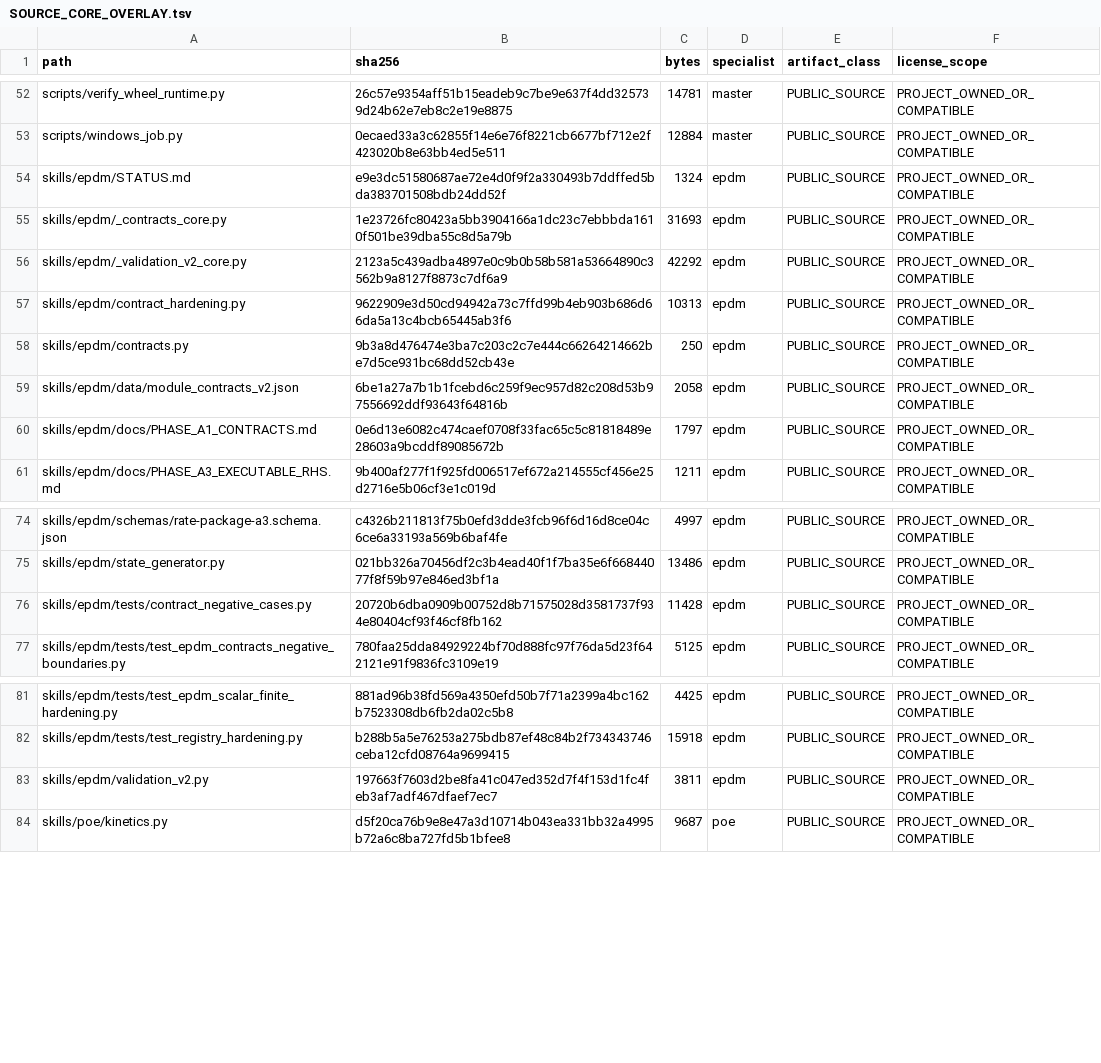
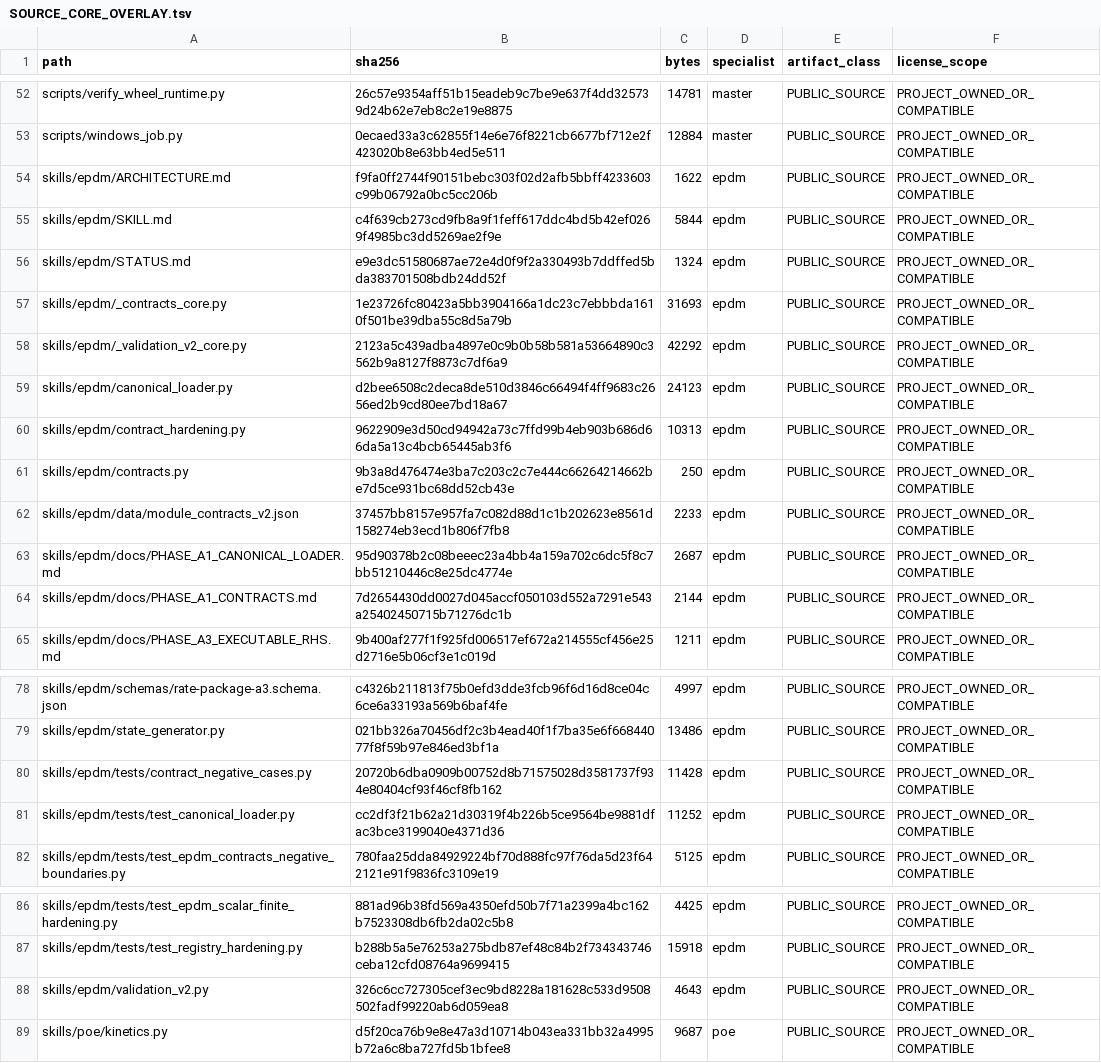
Before and after one commit to SUNHAOJUN22/TSAO-PROCESSING-SKILL, a TSV file: reports/SOURCE_CORE_OVERLAY.tsv, drawn as a sheet; only a part is shown, gaps mark what is left out.

Commit message:
feat: publish canonical EPDM contract snapshots

```diff
--- a/reports/SOURCE_CORE_OVERLAY.tsv
+++ b/reports/SOURCE_CORE_OVERLAY.tsv
@@ -53,2 +53,4 @@ scripts/verify_wheel_runtime.py	26c57e9354aff51b15eadeb9c7be9e637f4dd325739d24b6
 scripts/windows_job.py	0ecaed33a3c62855f14e6e76f8221cb6677bf712e2f423020b8e63bb4ed5e511	12884	master	PUBLIC_SOURCE	PROJECT_OWNED_OR_COMPATIBLE
+skills/epdm/ARCHITECTURE.md	f9fa0ff2744f90151bebc303f02d2afb5bbff4233603c99b06792a0bc5cc206b	1622	epdm	PUBLIC_SOURCE	PROJECT_OWNED_OR_COMPATIBLE
+skills/epdm/SKILL.md	c4f639cb273cd9fb8a9f1feff617ddc4bd5b42ef0269f4985bc3dd5269ae2f9e	5844	epdm	PUBLIC_SOURCE	PROJECT_OWNED_OR_COMPATIBLE
 skills/epdm/STATUS.md	e9e3dc51580687ae72e4d0f9f2a330493b7ddffed5bda383701508bdb24dd52f	1324	epdm	PUBLIC_SOURCE	PROJECT_OWNED_OR_COMPATIBLE
@@ -56,6 +58,8 @@ skills/epdm/_contracts_core.py	1e23726fc80423a5bb3904166a1dc23c7ebbbda1610f501be
 skills/epdm/_validation_v2_core.py	2123a5c439adba4897e0c9b0b58b581a53664890c3562b9a8127f8873c7df6a9	42292	epdm	PUBLIC_SOURCE	PROJECT_OWNED_OR_COMPATIBLE
+skills/epdm/canonical_loader.py	d2bee6508c2deca8de510d3846c66494f4ff9683c2656ed2b9cd80ee7bd18a67	24123	epdm	PUBLIC_SOURCE	PROJECT_OWNED_OR_COMPATIBLE
 skills/epdm/contract_hardening.py	9622909e3d50cd94942a73c7ffd99b4eb903b686d66da5a13c4bcb65445ab3f6	10313	epdm	PUBLIC_SOURCE	PROJECT_OWNED_OR_COMPATIBLE
 skills/epdm/contracts.py	9b3a8d476474e3ba7c203c2c7e444c66264214662be7d5ce931bc68dd52cb43e	250	epdm	PUBLIC_SOURCE	PROJECT_OWNED_OR_COMPATIBLE
-skills/epdm/data/module_contracts_v2.json	6be1a27a7b1b1fcebd6c259f9ec957d82c208d53b97556692ddf93643f64816b	2058	epdm	PUBLIC_SOURCE	PROJECT_OWNED_OR_COMPATIBLE
-skills/epdm/docs/PHASE_A1_CONTRACTS.md	0e6d13e6082c474caef0708f33fac65c5c81818489e28603a9bcddf89085672b	1797	epdm	PUBLIC_SOURCE	PROJECT_OWNED_OR_COMPATIBLE
+skills/epdm/data/module_contracts_v2.json	37457bb8157e957fa7c082d88d1c1b202623e8561d158274eb3ecd1b806f7fb8	2233	epdm	PUBLIC_SOURCE	PROJECT_OWNED_OR_COMPATIBLE
+skills/epdm/docs/PHASE_A1_CANONICAL_LOADER.md	95d90378b2c08beeec23a4bb4a159a702c6dc5f8c7bb51210446c8e25dc4774e	2687	epdm	PUBLIC_SOURCE	PROJECT_OWNED_OR_COMPATIBLE
+skills/epdm/docs/PHASE_A1_CONTRACTS.md	7d2654430dd0027d045accf050103d552a7291e543a25402450715b71276dc1b	2144	epdm	PUBLIC_SOURCE	PROJECT_OWNED_OR_COMPATIBLE
 skills/epdm/docs/PHASE_A3_EXECUTABLE_RHS.md	9b400af277f1f925fd006517ef672a214555cf456e25d2716e5b06cf3e1c019d	1211	epdm	PUBLIC_SOURCE	PROJECT_OWNED_OR_COMPATIBLE
@@ -76,2 +80,3 @@ skills/epdm/state_generator.py	021bb326a70456df2c3b4ead40f1f7ba35e6f66844077f8f5
 skills/epdm/tests/contract_negative_cases.py	20720b6dba0909b00752d8b71575028d3581737f934e80404cf93f46cf8fb162	11428	epdm	PUBLIC_SOURCE	PROJECT_OWNED_OR_COMPATIBLE
+skills/epdm/tests/test_canonical_loader.py	cc2df3f21b62a21d30319f4b226b5ce9564be9881dfac3bce3199040e4371d36	11252	epdm	PUBLIC_SOURCE	PROJECT_OWNED_OR_COMPATIBLE
 skills/epdm/tests/test_epdm_contracts_negative_boundaries.py	780faa25dda84929224bf70d888fc97f76da5d23f642121e91f9836fc3109e19	5125	epdm	PUBLIC_SOURCE	PROJECT_OWNED_OR_COMPATIBLE
@@ -82,3 +87,3 @@ skills/epdm/tests/test_epdm_scalar_finite_hardening.py	881ad96b38fd569a4350efd50
 skills/epdm/tests/test_registry_hardening.py	b288b5a5e76253a275bdb87ef48c84b2f734343746ceba12cfd08764a9699415	15918	epdm	PUBLIC_SOURCE	PROJECT_OWNED_OR_COMPATIBLE
-skills/epdm/validation_v2.py	197663f7603d2be8fa41c047ed352d7f4f153d1fc4feb3af7adf467dfaef7ec7	3811	epdm	PUBLIC_SOURCE	PROJECT_OWNED_OR_COMPATIBLE
+skills/epdm/validation_v2.py	326c6cc727305cef3ec9bd8228a181628c533d9508502fadf99220ab6d059ea8	4643	epdm	PUBLIC_SOURCE	PROJECT_OWNED_OR_COMPATIBLE
 skills/poe/kinetics.py	d5f20ca76b9e8e47a3d10714b043ea331bb32a4995b72a6c8ba727fd5b1bfee8	9687	poe	PUBLIC_SOURCE	PROJECT_OWNED_OR_COMPATIBLE
```
Also changed, not shown: 8 other files.
